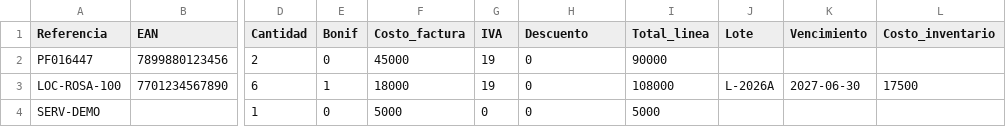
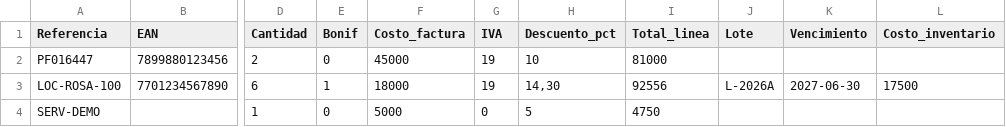
Before and after one commit to bellezatotal26/erp_BellezaTotal, a CSV file: public/assets/templates/plantilla_factura_compra_seri.csv, drawn as a sheet; only a part is shown, gaps mark what is left out; the diff names each change by its address in the sheet, - before the commit and + after, or states it on an @@ line.

```diff
--- a/public/assets/templates/plantilla_factura_compra_seri.csv
+++ b/public/assets/templates/plantilla_factura_compra_seri.csv
-H1: Descuento
+H1: Descuento_pct
-H2 (Descuento_pct): 0
+H2 (Descuento_pct): 10
-I2 (Total_linea): 90000
+I2 (Total_linea): 81000
-H3 (Descuento_pct): 0
+H3 (Descuento_pct): 14,30
-I3 (Total_linea): 108000
+I3 (Total_linea): 92556
-H4 (Descuento_pct): 0
+H4 (Descuento_pct): 5
-I4 (Total_linea): 5000
+I4 (Total_linea): 4750
```
Also changed, not shown: 17 other files.
